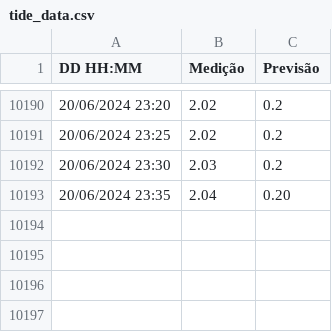
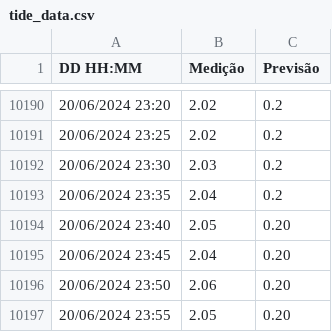
Before and after one commit to luizdavilaf/nivel-lagoa-dos-patos, a CSV file: tide_data.csv, drawn as a sheet; only a part is shown, gaps mark what is left out.

Commit message:
Update CSV

```diff
--- a/tide_data.csv
+++ b/tide_data.csv
@@ -10192,2 +10192,6 @@ DD HH:MM,Medição,Previsão
 20/06/2024 23:30,2.03,0.2
-20/06/2024 23:35,2.04,0.20
+20/06/2024 23:35,2.04,0.2
+20/06/2024 23:40,2.05,0.20
+20/06/2024 23:45,2.04,0.20
+20/06/2024 23:50,2.06,0.20
+20/06/2024 23:55,2.05,0.20
```
